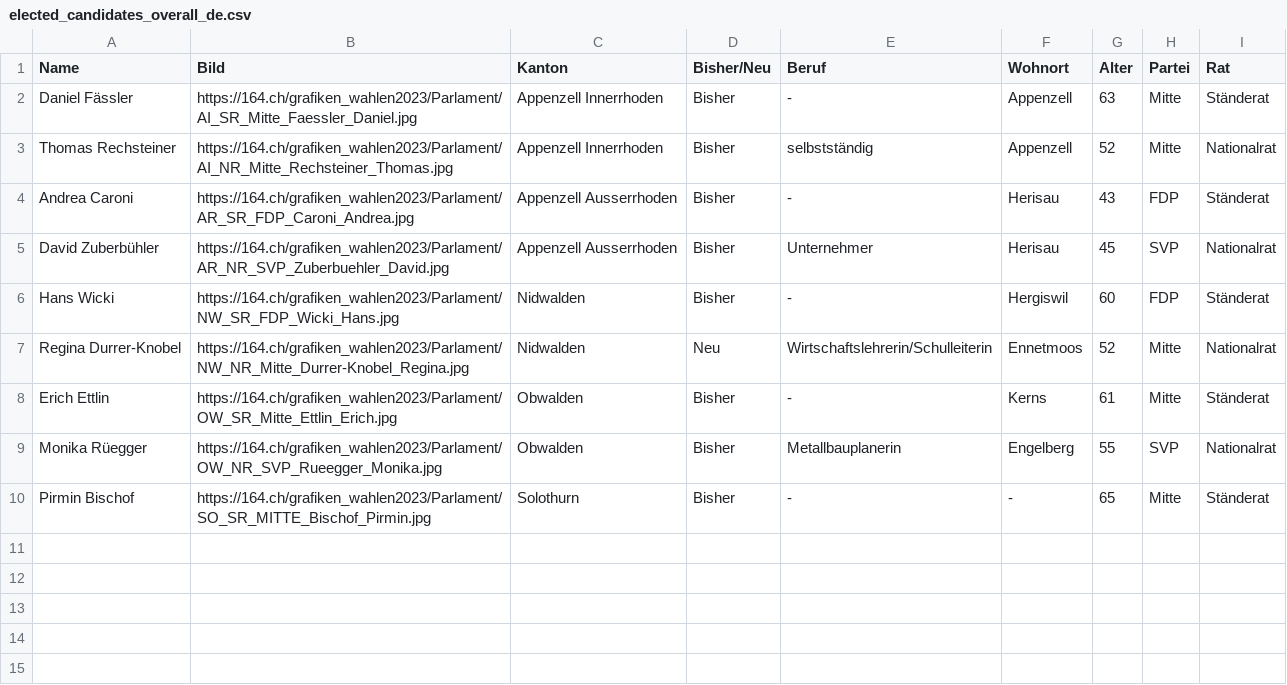
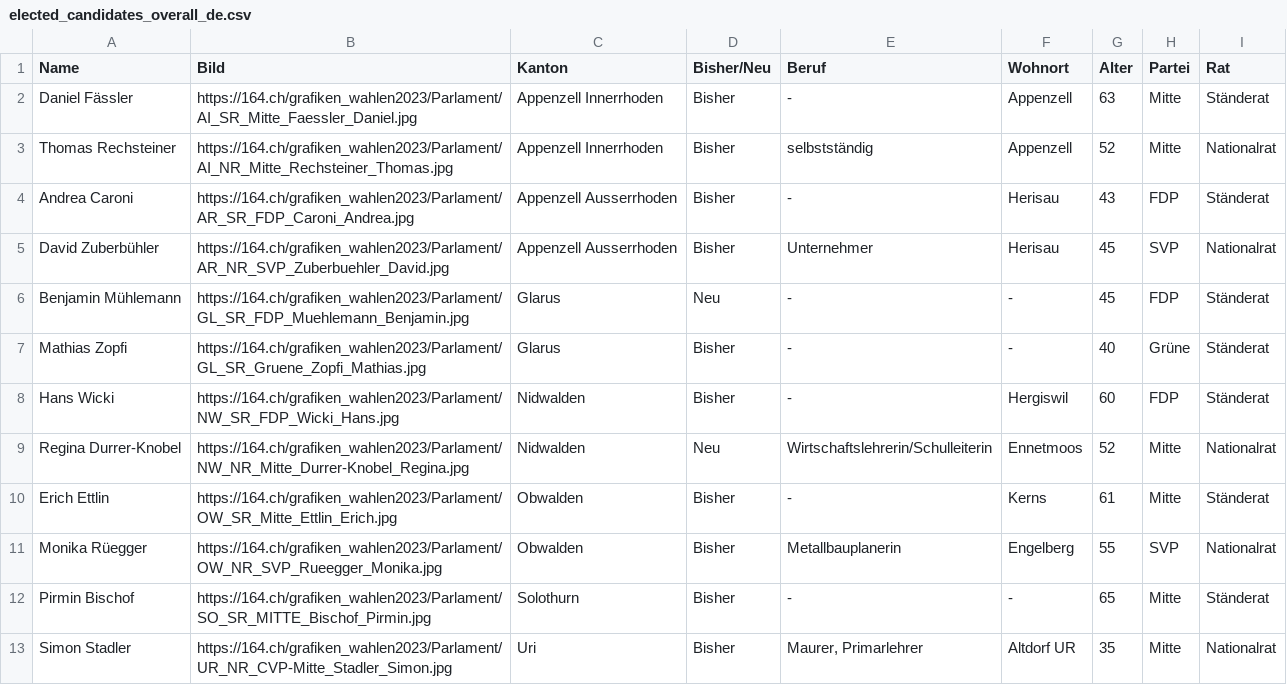
Before and after one commit to awp-finanznachrichten/sda_eidgenoessische_wahlen_datafeed, a CSV file: Output/elected_candidates_overall_de.csv, drawn as a sheet; the diff names each change by its address in the sheet, - before the commit and + after, or states it on an @@ line.

```diff
--- a/Output/elected_candidates_overall_de.csv
+++ b/Output/elected_candidates_overall_de.csv
+row 6: Benjamin Mühlemann | https://164.ch/grafiken_wahlen2023/Parlament/GL_SR_FDP_Muehlemann_Benjamin.jpg | Glarus | Neu | - | - | 45 | FDP | Ständerat
+row 7: Mathias Zopfi | https://164.ch/grafiken_wahlen2023/Parlament/GL_SR_Gruene_Zopfi_Mathias.jpg | Glarus | Bisher | - | - | 40 | Grüne | Ständerat
+row 13: Simon Stadler | https://164.ch/grafiken_wahlen2023/Parlament/UR_NR_CVP-Mitte_Stadler_Simon.jpg | Uri | Bisher | Maurer, Primarlehrer | Altdorf UR | 35 | Mitte | Nationalrat
```
Also changed, not shown: Output/elected_candidates_overall_fr.csv, Output/elected_candidates_overall_it.csv, 32 other files.
